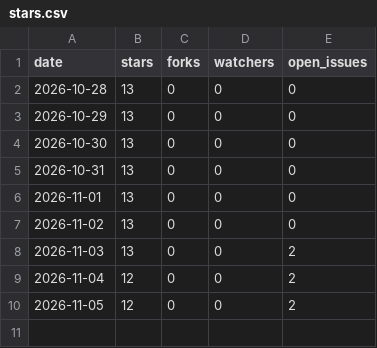
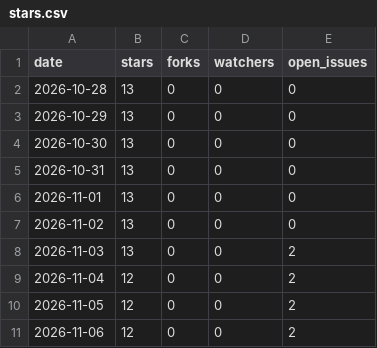
Before and after one commit to cyber-emreclskn/portpilot, a CSV file: stars.csv, drawn as a sheet; the diff names each change by its address in the sheet, - before the commit and + after, or states it on an @@ line.

```diff
--- a/stars.csv
+++ b/stars.csv
+row 11: 2026-11-06 | 12 | 0 | 0 | 2
```
Also changed, not shown: 1 other file.
